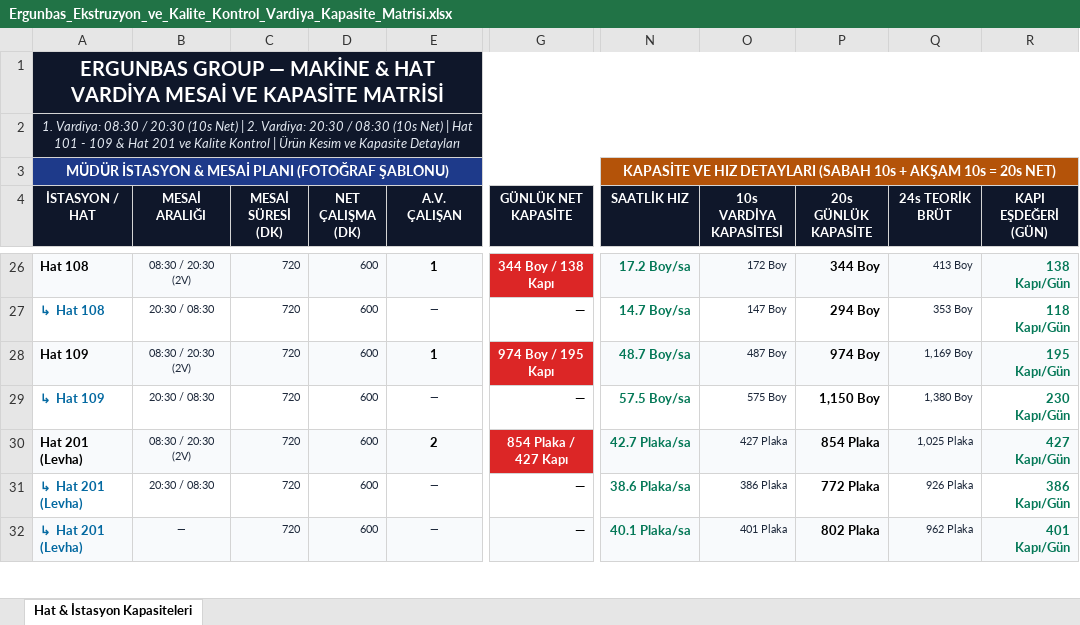
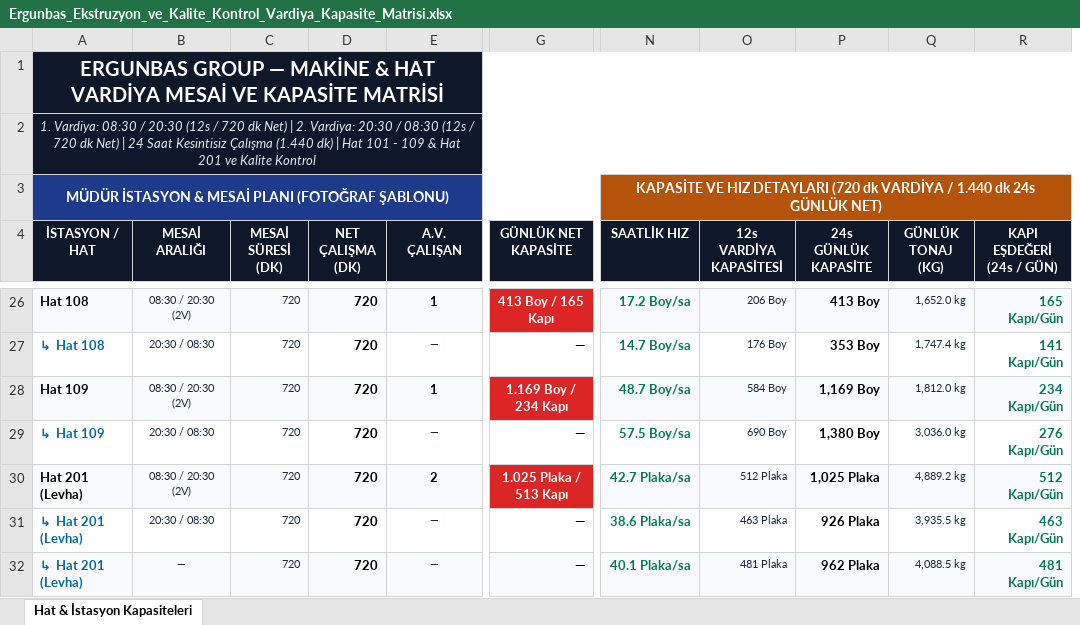
Before and after one commit to llbozkurttenes1905-arch/ergunbas-uretim-sistemi, an Excel workbook: static/Ergunbas_Ekstruzyon_ve_Kalite_Kontrol_Vardiya_Kapasite_Matrisi.xlsx, sheet Hat & İstasyon Kapasiteleri, drawn as a sheet; only a part is shown, gaps mark what is left out; values as stored, in another font and other column widths than the file's, no borders; removed rows and columns are numbered as before the commit, all else as after; the diff covers the shown part only; the diff names each change by its address in the sheet, - before the commit and + after, or states it on an @@ line.

Commit message:
Net calisma suresi 720 dk (12s vardiya / 24s gun) olarak guncellendi

```diff
--- a/static/Ergunbas_Ekstruzyon_ve_Kalite_Kontrol_Vardiya_Kapasite_Matrisi.xlsx (sheet Hat & İstasyon Kapasiteleri)
+++ b/static/Ergunbas_Ekstruzyon_ve_Kalite_Kontrol_Vardiya_Kapasite_Matrisi.xlsx (sheet Hat & İstasyon Kapasiteleri)
-column P (20s GÜNLÜK KAPASİTE), rows 26-32: 344 Boy | 294 Boy | 974 Boy | 1,150 Boy | 854 Plaka | 772 Plaka | 802 Plaka
+column Q (GÜNLÜK TONAJ (KG)), rows 26-32: 1,652.0 kg | 1,747.4 kg | 1,812.0 kg | 3,036.0 kg | 4,889.2 kg | 3,935.5 kg | 4,088.5 kg
-A2 (İSTASYON / HAT): …/ 20:30 (10s Net) | 2. Vardiya: 20:30 / 08:30 (10s Net) | Hat 101 - 109 & Hat 201 ve Kalite Kontrol | Ürün Kesim ve Kapasite Detayları
+A2 (İSTASYON / HAT): …/ 20:30 (12s / 720 dk Net) | 2. Vardiya: 20:30 / 08:30 (12s / 720 dk Net) | 24 Saat Kesintisiz Çalışma (1.440 dk) | Hat 101 - 109 & Hat 201 ve Kalite Kontrol
-N3 (SAATLİK HIZ): …HIZ DETAYLARI (SABAH 10s + AKŞAM 10s = 20s NET)
+N3 (SAATLİK HIZ): …HIZ DETAYLARI (720 dk VARDİYA / 1.440 dk 24s GÜNLÜK NET)
-O4: 10s VARDİYA KAPASİTESİ
+O4: 12s VARDİYA KAPASİTESİ
-P4: 24s TEORİK BRÜT
+P4: 24s GÜNLÜK KAPASİTE
-R4: KAPI EŞDEĞERİ (GÜN)
+R4: KAPI EŞDEĞERİ (24s / GÜN)
-D26:D32 (NET ÇALIŞMA (DK)): 600
+D26:D32 (NET ÇALIŞMA (DK)): 720
@@ D26:D32 bold: off → on, text colour: #1E293B → black, text size: larger @@
-G26 (GÜNLÜK NET KAPASİTE): 344 Boy / 138 Kapı
+G26 (GÜNLÜK NET KAPASİTE): 413 Boy / 165 Kapı
-O26 (12s VARDİYA KAPASİTESİ): 172 Boy
+O26 (12s VARDİYA KAPASİTESİ): 206 Boy
@@ P26:P32 bold: off → on, text colour: #1E293B → black, text size: larger @@
-R26 (KAPI EŞDEĞERİ (24s / GÜN)): 138 Kapı/Gün
+R26 (KAPI EŞDEĞERİ (24s / GÜN)): 165 Kapı/Gün
-O27 (12s VARDİYA KAPASİTESİ): 147 Boy
+O27 (12s VARDİYA KAPASİTESİ): 176 Boy
-R27 (KAPI EŞDEĞERİ (24s / GÜN)): 118 Kapı/Gün
+R27 (KAPI EŞDEĞERİ (24s / GÜN)): 141 Kapı/Gün
-G28 (GÜNLÜK NET KAPASİTE): 974 Boy / 195 Kapı
+G28 (GÜNLÜK NET KAPASİTE): 1.169 Boy / 234 Kapı
-O28 (12s VARDİYA KAPASİTESİ): 487 Boy
+O28 (12s VARDİYA KAPASİTESİ): 584 Boy
-R28 (KAPI EŞDEĞERİ (24s / GÜN)): 195 Kapı/Gün
+R28 (KAPI EŞDEĞERİ (24s / GÜN)): 234 Kapı/Gün
-O29 (12s VARDİYA KAPASİTESİ): 575 Boy
+O29 (12s VARDİYA KAPASİTESİ): 690 Boy
-R29 (KAPI EŞDEĞERİ (24s / GÜN)): 230 Kapı/Gün
+R29 (KAPI EŞDEĞERİ (24s / GÜN)): 276 Kapı/Gün
-G30 (GÜNLÜK NET KAPASİTE): 854 Plaka / 427 Kapı
+G30 (GÜNLÜK NET KAPASİTE): 1.025 Plaka / 513 Kapı
-O30 (12s VARDİYA KAPASİTESİ): 427 Plaka
+O30 (12s VARDİYA KAPASİTESİ): 512 Plaka
-R30 (KAPI EŞDEĞERİ (24s / GÜN)): 427 Kapı/Gün
+R30 (KAPI EŞDEĞERİ (24s / GÜN)): 512 Kapı/Gün
-O31 (12s VARDİYA KAPASİTESİ): 386 Plaka
+O31 (12s VARDİYA KAPASİTESİ): 463 Plaka
-R31 (KAPI EŞDEĞERİ (24s / GÜN)): 386 Kapı/Gün
+R31 (KAPI EŞDEĞERİ (24s / GÜN)): 463 Kapı/Gün
-O32 (12s VARDİYA KAPASİTESİ): 401 Plaka
+O32 (12s VARDİYA KAPASİTESİ): 481 Plaka
-R32 (KAPI EŞDEĞERİ (24s / GÜN)): 401 Kapı/Gün
+R32 (KAPI EŞDEĞERİ (24s / GÜN)): 481 Kapı/Gün
```
Also changed, not shown: 96 edited cells and cell formats elsewhere in this sheet, 1 other file.
